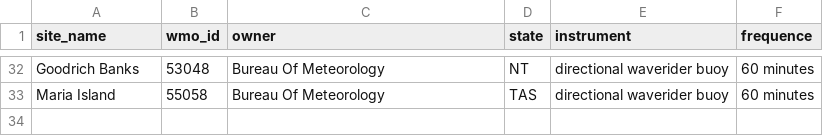
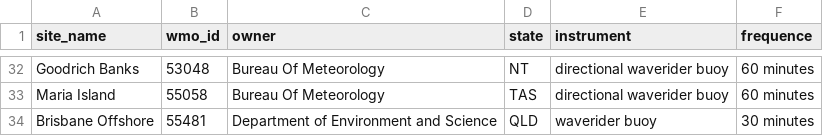
Before and after one commit to aodn/data-services, a CSV file: AODN/AODN-WAVE-NRT/Buoys_metadata.csv, drawn as a sheet; only a part is shown, gaps mark what is left out; the diff names each change by its address in the sheet, - before the commit and + after, or states it on an @@ line.

Commit message:
add imos deepwater buoy brisbane offshore to realtime wave data

```diff
--- a/AODN/AODN-WAVE-NRT/Buoys_metadata.csv
+++ b/AODN/AODN-WAVE-NRT/Buoys_metadata.csv
+row 34: Brisbane Offshore | 55481 | Department of Environment and Science | QLD | waverider buoy | 30 minutes
```
